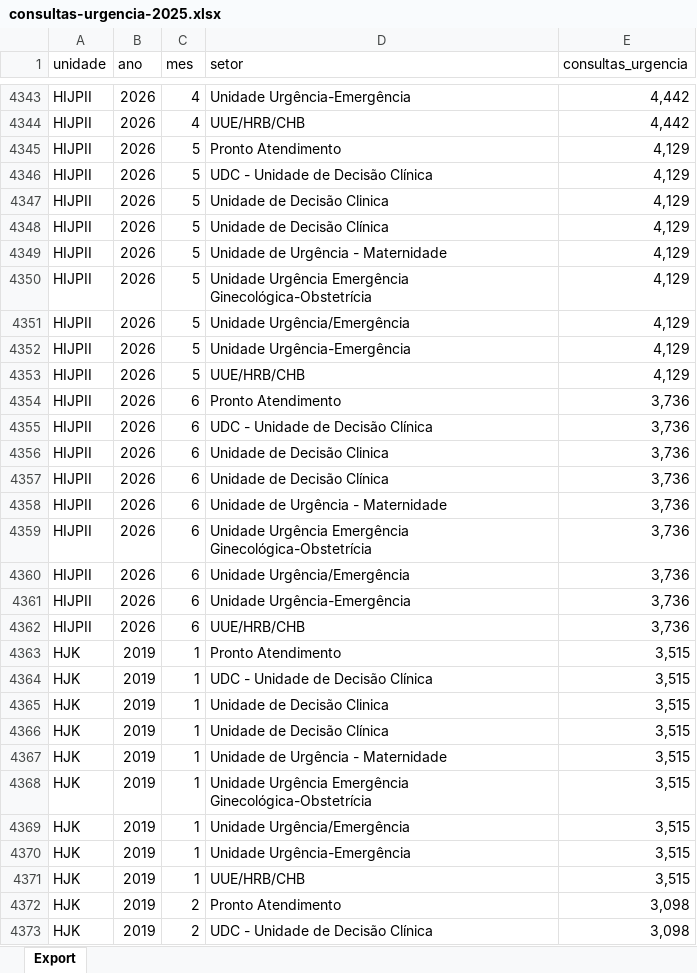
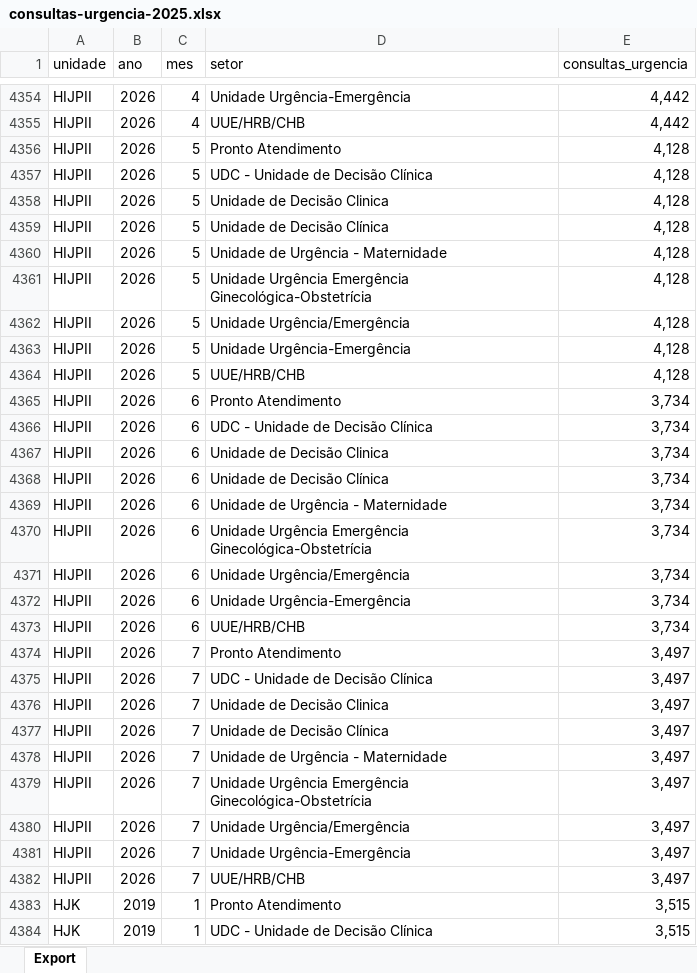
Before and after one commit to transparencia-mg/consultas-de-urgencia-fhemig, an Excel workbook: upload/consultas-urgencia-2025.xlsx, sheet Export, drawn as a sheet; only a part is shown, gaps mark what is left out; the shorter side is filled out with more unchanged rows; values as stored, in another font and other column widths than the file's, no borders; addresses are those after the commit; the diff covers the shown part only; the diff names each change by its address in the sheet, - before the commit and + after, or states it on an @@ line.

Commit message:
Carregando dados de julho/2026

```diff
--- a/upload/consultas-urgencia-2025.xlsx (sheet Export)
+++ b/upload/consultas-urgencia-2025.xlsx (sheet Export)
-E4356:E4364 (consultas_urgencia): 4,129
+E4356:E4364 (consultas_urgencia): 4,128
-E4365:E4373 (consultas_urgencia): 3,736
+E4365:E4373 (consultas_urgencia): 3,734
+row 4374: HIJPII | 2026 | 7 | Pronto Atendimento | 3,497
+row 4375: HIJPII | 2026 | 7 | UDC - Unidade de Decisão Clínica | 3,497
+row 4376: HIJPII | 2026 | 7 | Unidade de Decisão Clinica | 3,497
+row 4377: HIJPII | 2026 | 7 | Unidade de Decisão Clínica | 3,497
+row 4378: HIJPII | 2026 | 7 | Unidade de Urgência - Maternidade | 3,497
+row 4379: HIJPII | 2026 | 7 | Unidade Urgência Emergência Ginecológica-Obstetrícia | 3,497
+row 4380: HIJPII | 2026 | 7 | Unidade Urgência/Emergência | 3,497
+row 4381: HIJPII | 2026 | 7 | Unidade Urgência-Emergência | 3,497
+row 4382: HIJPII | 2026 | 7 | UUE/HRB/CHB | 3,497
```
Also changed, not shown: 37 added rows and 11 edited cells elsewhere in this sheet.
